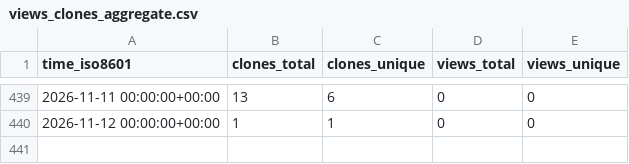
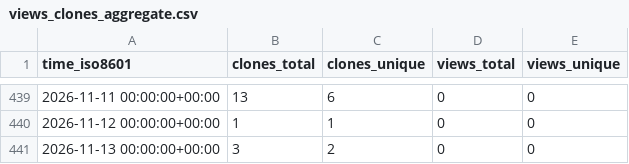
Before and after one commit to edanya-uma/Landslide-HySEA, a CSV file: edanya-uma/Landslide-HySEA/ghrs-data/views_clones_aggregate.csv, drawn as a sheet; only a part is shown, gaps mark what is left out; the diff names each change by its address in the sheet, - before the commit and + after, or states it on an @@ line.

```diff
--- a/edanya-uma/Landslide-HySEA/ghrs-data/views_clones_aggregate.csv
+++ b/edanya-uma/Landslide-HySEA/ghrs-data/views_clones_aggregate.csv
+row 441: 2026-11-13 00:00:00+00:00 | 3 | 2 | 0 | 0
```
Also changed, not shown: 1 other file.
